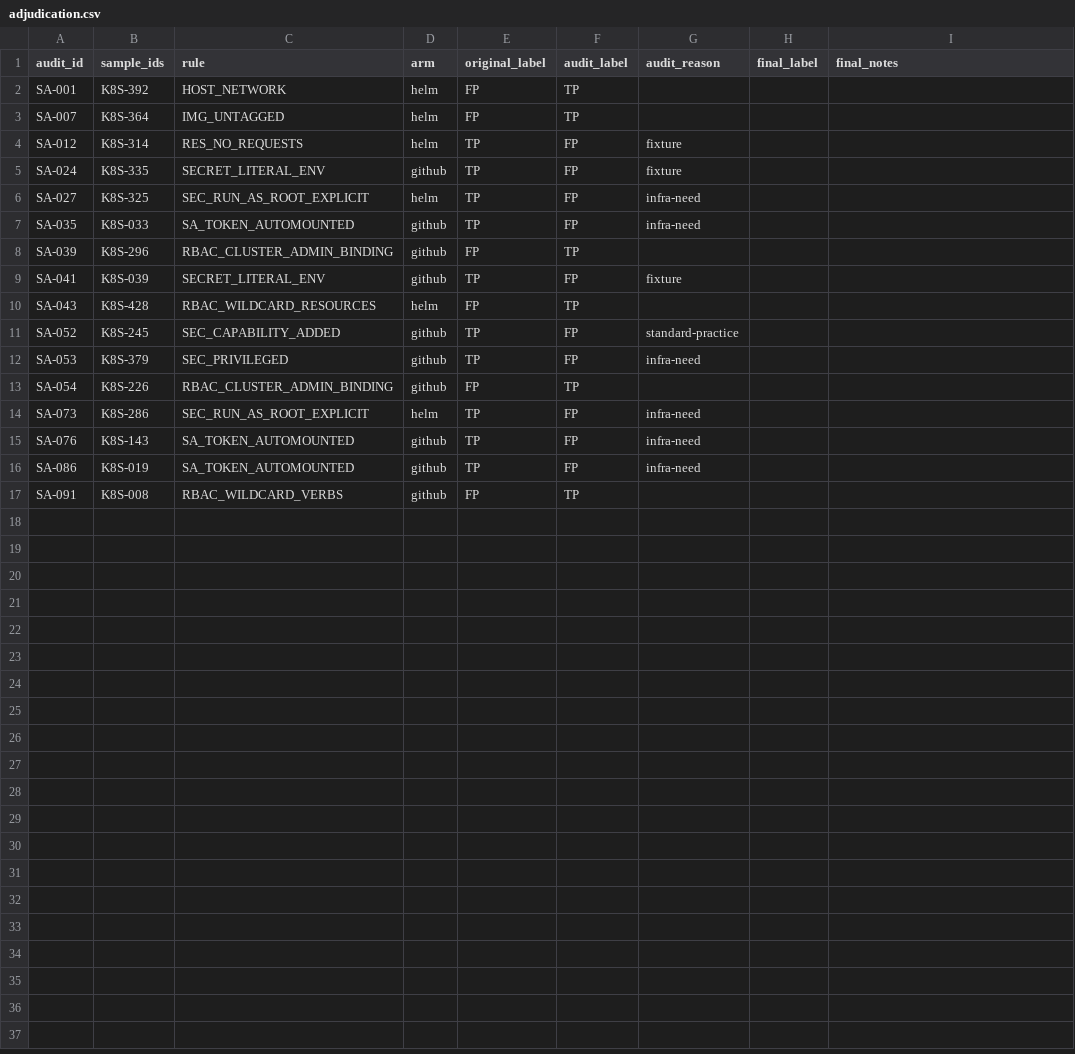
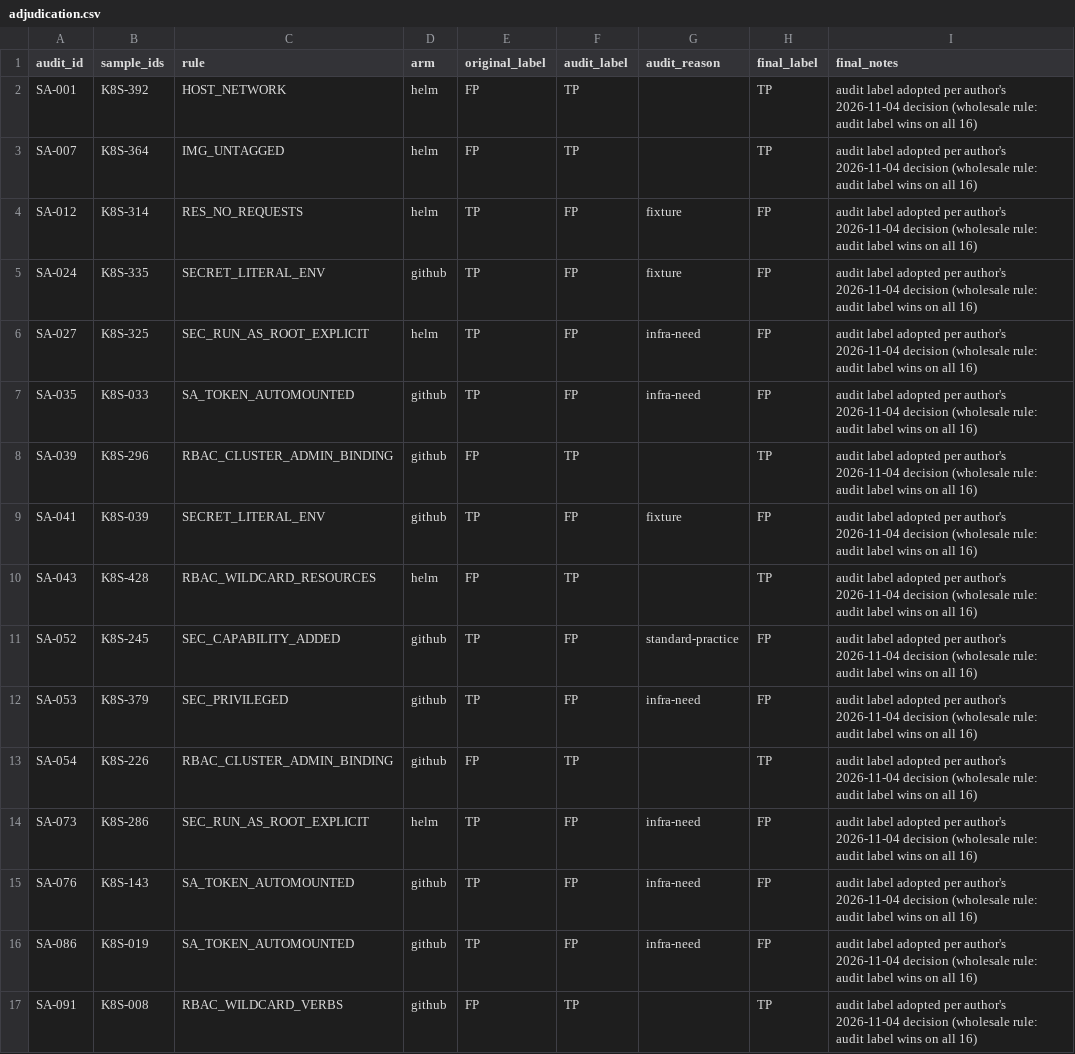
Before and after one commit to mallyagirish/k8s-misconfig-study, a CSV file: results/self_audit/adjudication.csv, drawn as a sheet.

Commit message:
Self-audit correction: adopt 16 audit labels, recompute all results

```diff
--- a/results/self_audit/adjudication.csv
+++ b/results/self_audit/adjudication.csv
@@ -1,17 +1,17 @@
 audit_id,sample_ids,rule,arm,original_label,audit_label,audit_reason,final_label,final_notes
-SA-001,K8S-392,HOST_NETWORK,helm,FP,TP,,,
-SA-007,K8S-364,IMG_UNTAGGED,helm,FP,TP,,,
-SA-012,K8S-314,RES_NO_REQUESTS,helm,TP,FP,fixture,,
-SA-024,K8S-335,SECRET_LITERAL_ENV,github,TP,FP,fixture,,
-SA-027,K8S-325,SEC_RUN_AS_ROOT_EXPLICIT,helm,TP,FP,infra-need,,
-SA-035,K8S-033,SA_TOKEN_AUTOMOUNTED,github,TP,FP,infra-need,,
-SA-039,K8S-296,RBAC_CLUSTER_ADMIN_BINDING,github,FP,TP,,,
-SA-041,K8S-039,SECRET_LITERAL_ENV,github,TP,FP,fixture,,
-SA-043,K8S-428,RBAC_WILDCARD_RESOURCES,helm,FP,TP,,,
-SA-052,K8S-245,SEC_CAPABILITY_ADDED,github,TP,FP,standard-practice,,
-SA-053,K8S-379,SEC_PRIVILEGED,github,TP,FP,infra-need,,
-SA-054,K8S-226,RBAC_CLUSTER_ADMIN_BINDING,github,FP,TP,,,
-SA-073,K8S-286,SEC_RUN_AS_ROOT_EXPLICIT,helm,TP,FP,infra-need,,
-SA-076,K8S-143,SA_TOKEN_AUTOMOUNTED,github,TP,FP,infra-need,,
-SA-086,K8S-019,SA_TOKEN_AUTOMOUNTED,github,TP,FP,infra-need,,
-SA-091,K8S-008,RBAC_WILDCARD_VERBS,github,FP,TP,,,
+SA-001,K8S-392,HOST_NETWORK,helm,FP,TP,,TP,audit label adopted per author's 2026-11-04 decision (wholesale rule: audit label wins on all 16)
+SA-007,K8S-364,IMG_UNTAGGED,helm,FP,TP,,TP,audit label adopted per author's 2026-11-04 decision (wholesale rule: audit label wins on all 16)
+SA-012,K8S-314,RES_NO_REQUESTS,helm,TP,FP,fixture,FP,audit label adopted per author's 2026-11-04 decision (wholesale rule: audit label wins on all 16)
+SA-024,K8S-335,SECRET_LITERAL_ENV,github,TP,FP,fixture,FP,audit label adopted per author's 2026-11-04 decision (wholesale rule: audit label wins on all 16)
+SA-027,K8S-325,SEC_RUN_AS_ROOT_EXPLICIT,helm,TP,FP,infra-need,FP,audit label adopted per author's 2026-11-04 decision (wholesale rule: audit label wins on all 16)
+SA-035,K8S-033,SA_TOKEN_AUTOMOUNTED,github,TP,FP,infra-need,FP,audit label adopted per author's 2026-11-04 decision (wholesale rule: audit label wins on all 16)
+SA-039,K8S-296,RBAC_CLUSTER_ADMIN_BINDING,github,FP,TP,,TP,audit label adopted per author's 2026-11-04 decision (wholesale rule: audit label wins on all 16)
+SA-041,K8S-039,SECRET_LITERAL_ENV,github,TP,FP,fixture,FP,audit label adopted per author's 2026-11-04 decision (wholesale rule: audit label wins on all 16)
+SA-043,K8S-428,RBAC_WILDCARD_RESOURCES,helm,FP,TP,,TP,audit label adopted per author's 2026-11-04 decision (wholesale rule: audit label wins on all 16)
+SA-052,K8S-245,SEC_CAPABILITY_ADDED,github,TP,FP,standard-practice,FP,audit label adopted per author's 2026-11-04 decision (wholesale rule: audit label wins on all 16)
+SA-053,K8S-379,SEC_PRIVILEGED,github,TP,FP,infra-need,FP,audit label adopted per author's 2026-11-04 decision (wholesale rule: audit label wins on all 16)
+SA-054,K8S-226,RBAC_CLUSTER_ADMIN_BINDING,github,FP,TP,,TP,audit label adopted per author's 2026-11-04 decision (wholesale rule: audit label wins on all 16)
+SA-073,K8S-286,SEC_RUN_AS_ROOT_EXPLICIT,helm,TP,FP,infra-need,FP,audit label adopted per author's 2026-11-04 decision (wholesale rule: audit label wins on all 16)
+SA-076,K8S-143,SA_TOKEN_AUTOMOUNTED,github,TP,FP,infra-need,FP,audit label adopted per author's 2026-11-04 decision (wholesale rule: audit label wins on all 16)
+SA-086,K8S-019,SA_TOKEN_AUTOMOUNTED,github,TP,FP,infra-need,FP,audit label adopted per author's 2026-11-04 decision (wholesale rule: audit label wins on all 16)
+SA-091,K8S-008,RBAC_WILDCARD_VERBS,github,FP,TP,,TP,audit label adopted per author's 2026-11-04 decision (wholesale rule: audit label wins on all 16)
```
Also changed, not shown: results/tool_accuracy.csv, 12 other files.
